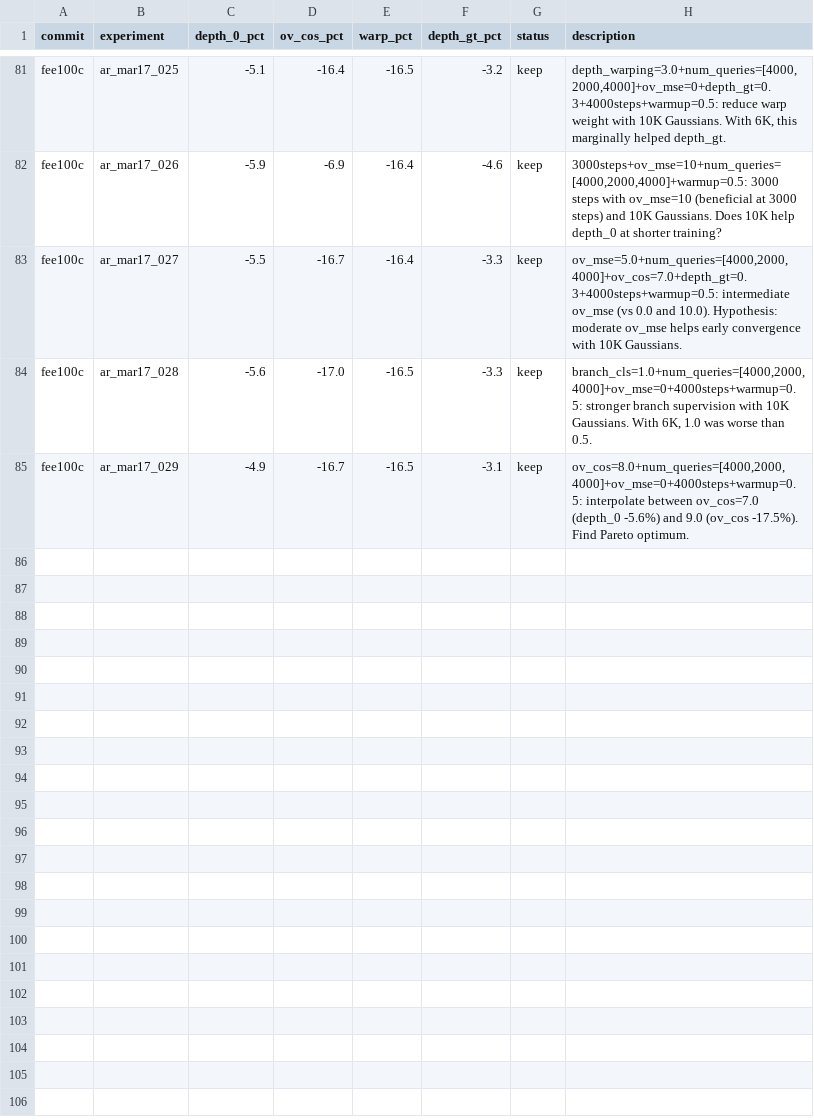
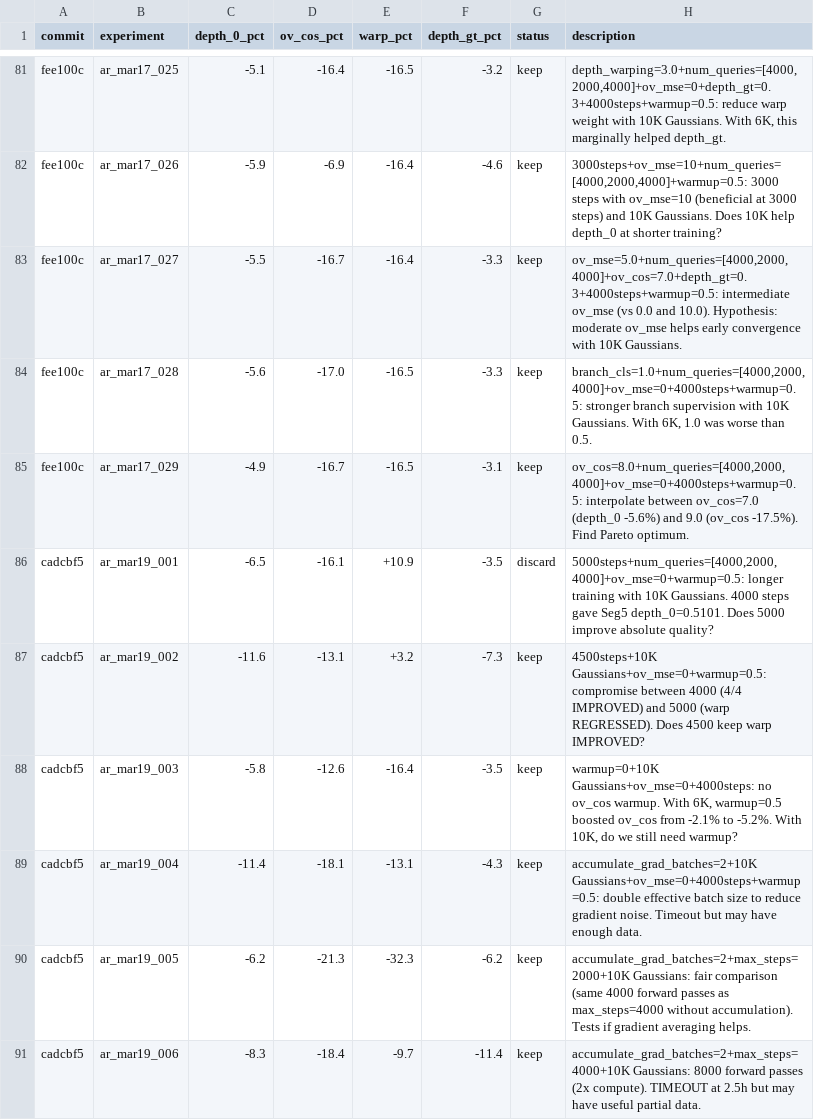
Before and after one commit to tier4/GaussTR, a TSV file: results.tsv, drawn as a sheet; only a part is shown, gaps mark what is left out.

Commit message:
docs: add gradient accumulation and 5000-step findings
- accumulate_grad_batches=2 with 2x compute gives best absolute
  quality: depth_0=0.5016, ov_cos=0.0570, depth_gt=1.6556
- At same compute budget, accumulation helps ov_cos but hurts depth_0
- 5000 steps causes warp REGRESSION for first time (+10.9%)
- 4000 steps confirmed as sweet spot for all 4 metrics IMPROVED

```diff
--- a/results.tsv
+++ b/results.tsv
@@ -85 +85,7 @@ fee100c	ar_mar17_028	-5.6	-17.0	-16.5	-3.3	keep	branch_cls=1.0+num_queries=[4000
 fee100c	ar_mar17_029	-4.9	-16.7	-16.5	-3.1	keep	ov_cos=8.0+num_queries=[4000,2000,4000]+ov_mse=0+4000steps+warmup=0.5: interpolate between ov_cos=7.0 (depth_0 -5.6%) and 9.0 (ov_cos -17.5%). Find Pareto optimum.
+cadcbf5	ar_mar19_001	-6.5	-16.1	+10.9	-3.5	discard	5000steps+num_queries=[4000,2000,4000]+ov_mse=0+warmup=0.5: longer training with 10K Gaussians. 4000 steps gave Seg5 depth_0=0.5101. Does 5000 improve absolute quality?
+cadcbf5	ar_mar19_002	-11.6	-13.1	+3.2	-7.3	keep	4500steps+10K Gaussians+ov_mse=0+warmup=0.5: compromise between 4000 (4/4 IMPROVED) and 5000 (warp REGRESSED). Does 4500 keep warp IMPROVED?
+cadcbf5	ar_mar19_003	-5.8	-12.6	-16.4	-3.5	keep	warmup=0+10K Gaussians+ov_mse=0+4000steps: no ov_cos warmup. With 6K, warmup=0.5 boosted ov_cos from -2.1% to -5.2%. With 10K, do we still need warmup?
+cadcbf5	ar_mar19_004	-11.4	-18.1	-13.1	-4.3	keep	accumulate_grad_batches=2+10K Gaussians+ov_mse=0+4000steps+warmup=0.5: double effective batch size to reduce gradient noise. Timeout but may have enough data.
+cadcbf5	ar_mar19_005	-6.2	-21.3	-32.3	-6.2	keep	accumulate_grad_batches=2+max_steps=2000+10K Gaussians: fair comparison (same 4000 forward passes as max_steps=4000 without accumulation). Tests if gradient averaging helps.
+cadcbf5	ar_mar19_006	-8.3	-18.4	-9.7	-11.4	keep	accumulate_grad_batches=2+max_steps=4000+10K Gaussians: 8000 forward passes (2x compute). TIMEOUT at 2.5h but may have useful partial data.
```
Also changed, not shown: 1 other file.
